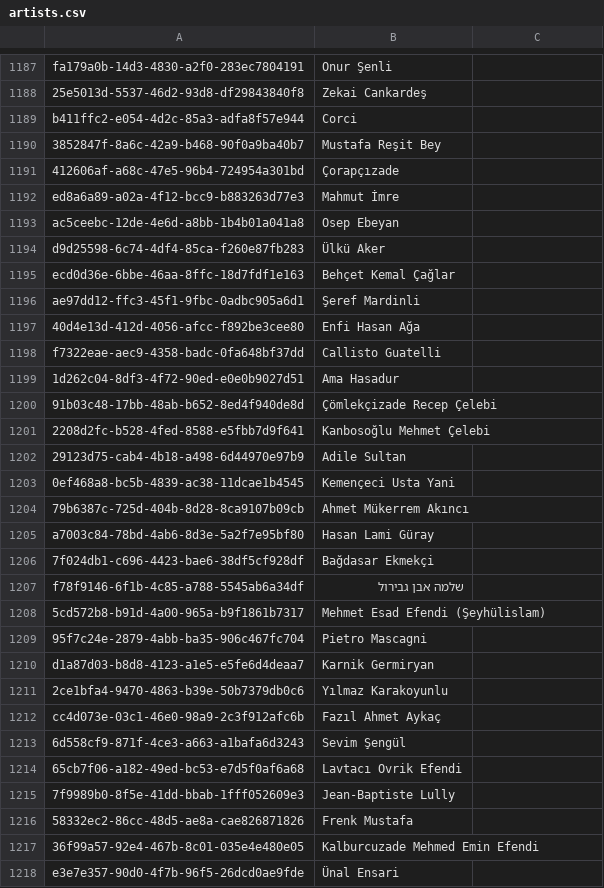
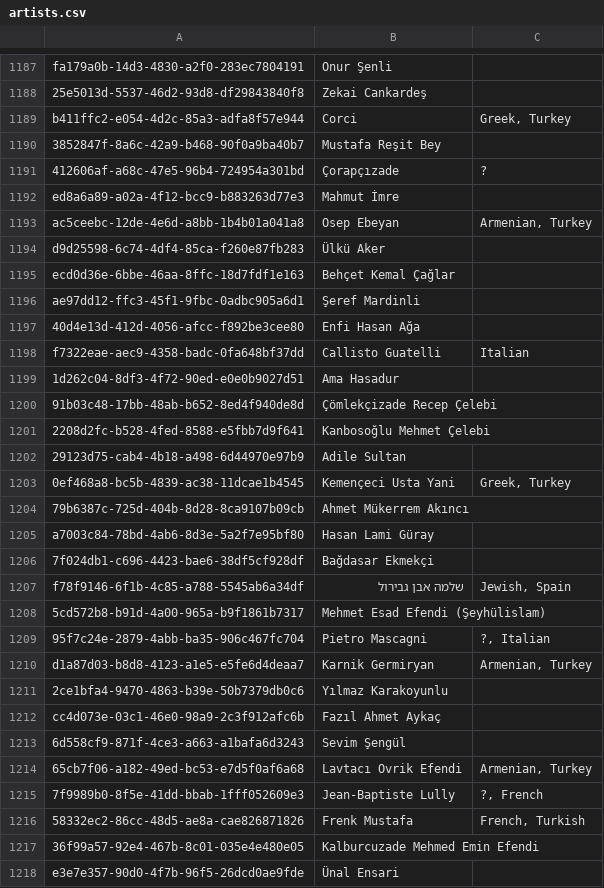
Before and after one commit to andrebola/makamgraph, a CSV file: data/artists.csv, drawn as a sheet; only a part is shown, gaps mark what is left out; the diff covers the shown part only.

Commit message:
Labeled the nationality of the newly added artists (lyricits and composers)

```diff
--- a/data/artists.csv
+++ b/data/artists.csv
@@ -1188,7 +1188,7 @@ fa179a0b-14d3-4830-a2f0-283ec7804191,Onur Şenli,
 25e5013d-5537-46d2-93d8-df29843840f8,Zekai Cankardeş,
-b411ffc2-e054-4d2c-85a3-adfa8f57e944,Corci,
+b411ffc2-e054-4d2c-85a3-adfa8f57e944,Corci,"Greek, Turkey"
 3852847f-8a6c-42a9-b468-90f0a9ba40b7,Mustafa Reşit Bey,
-412606af-a68c-47e5-96b4-724954a301bd,Çorapçızade,
+412606af-a68c-47e5-96b4-724954a301bd,Çorapçızade,?
 ed8a6a89-a02a-4f12-bcc9-b883263d77e3,Mahmut İmre,
-ac5ceebc-12de-4e6d-a8bb-1b4b01a041a8,Osep Ebeyan,
+ac5ceebc-12de-4e6d-a8bb-1b4b01a041a8,Osep Ebeyan,"Armenian, Turkey"
 d9d25598-6c74-4df4-85ca-f260e87fb283,Ülkü Aker,
@@ -1197,3 +1197,3 @@ ae97dd12-ffc3-45f1-9fbc-0adbc905a6d1,Şeref Mardinli,
 40d4e13d-412d-4056-afcc-f892be3cee80,Enfi Hasan Ağa,
-f7322eae-aec9-4358-badc-0fa648bf37dd,Callisto Guatelli,
+f7322eae-aec9-4358-badc-0fa648bf37dd,Callisto Guatelli,Italian
 1d262c04-8df3-4f72-90ed-e0e0b9027d51,Ama Hasadur,
@@ -1202,3 +1202,3 @@ f7322eae-aec9-4358-badc-0fa648bf37dd,Callisto Guatelli,
 29123d75-cab4-4b18-a498-6d44970e97b9,Adile Sultan,
-0ef468a8-bc5b-4839-ac38-11dcae1b4545,Kemençeci Usta Yani,
+0ef468a8-bc5b-4839-ac38-11dcae1b4545,Kemençeci Usta Yani,"Greek, Turkey"
 79b6387c-725d-404b-8d28-8ca9107b09cb,Ahmet Mükerrem Akıncı,
@@ -1206,6 +1206,6 @@ a7003c84-78bd-4ab6-8d3e-5a2f7e95bf80,Hasan Lami Güray,
 7f024db1-c696-4423-bae6-38df5cf928df,Bağdasar Ekmekçi,
-f78f9146-6f1b-4c85-a788-5545ab6a34df,שלמה אבן גבירול,
+f78f9146-6f1b-4c85-a788-5545ab6a34df,שלמה אבן גבירול,"Jewish, Spain"
 5cd572b8-b91d-4a00-965a-b9f1861b7317,Mehmet Esad Efendi (Şeyhülislam),
-95f7c24e-2879-4abb-ba35-906c467fc704,Pietro Mascagni,
-d1a87d03-b8d8-4123-a1e5-e5fe6d4deaa7,Karnik Germiryan,
+95f7c24e-2879-4abb-ba35-906c467fc704,Pietro Mascagni,"?, Italian"
+d1a87d03-b8d8-4123-a1e5-e5fe6d4deaa7,Karnik Germiryan,"Armenian, Turkey"
 2ce1bfa4-9470-4863-b39e-50b7379db0c6,Yılmaz Karakoyunlu,
@@ -1213,5 +1213,5 @@ cc4d073e-03c1-46e0-98a9-2c3f912afc6b,Fazıl Ahmet Aykaç,
 6d558cf9-871f-4ce3-a663-a1bafa6d3243,Sevim Şengül,
-65cb7f06-a182-49ed-bc53-e7d5f0af6a68,Lavtacı Ovrik Efendi,
-7f9989b0-8f5e-41dd-bbab-1fff052609e3,Jean-Baptiste Lully,
-58332ec2-86cc-48d5-ae8a-cae826871826,Frenk Mustafa,
+65cb7f06-a182-49ed-bc53-e7d5f0af6a68,Lavtacı Ovrik Efendi,"Armenian, Turkey"
+7f9989b0-8f5e-41dd-bbab-1fff052609e3,Jean-Baptiste Lully,"?, French"
+58332ec2-86cc-48d5-ae8a-cae826871826,Frenk Mustafa,"French, Turkish"
 36f99a57-92e4-467b-8c01-035e4e480e05,Kalburcuzade Mehmed Emin Efendi,
```
Also changed, not shown: 91 edited cells elsewhere in this file.
